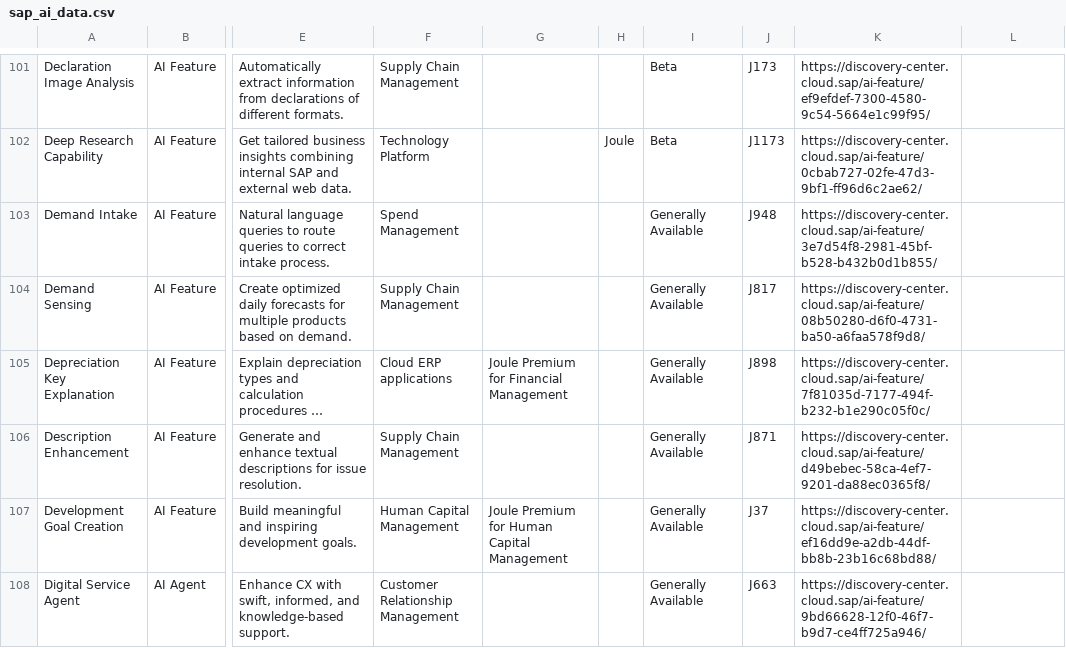
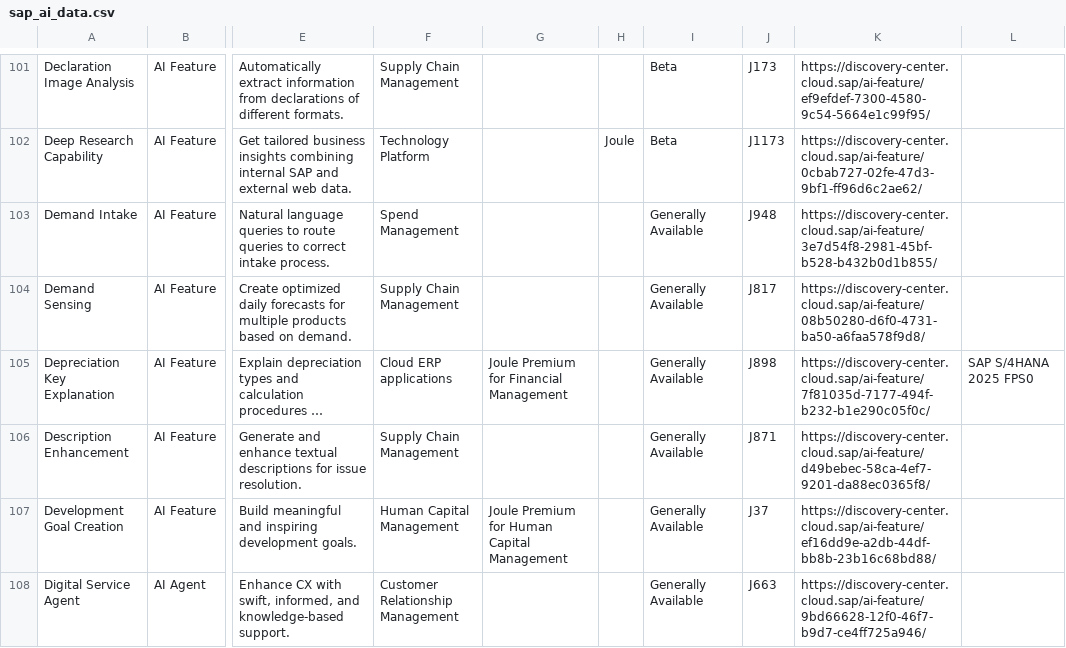
Before and after one commit to jwanOo/ai-readiness-check, a CSV file: public/sap_ai_data.csv, drawn as a sheet; only a part is shown, gaps mark what is left out; long unchanged cells end in …; the diff covers the shown part only; the diff names each change by its address in the sheet, - before the commit and + after, or states it on an @@ line.

```diff
--- a/public/sap_ai_data.csv
+++ b/public/sap_ai_data.csv
-L105: (empty)
+L105: SAP S/4HANA 2025 FPS0
```
Also changed, not shown: 32 edited cells elsewhere in this file.
